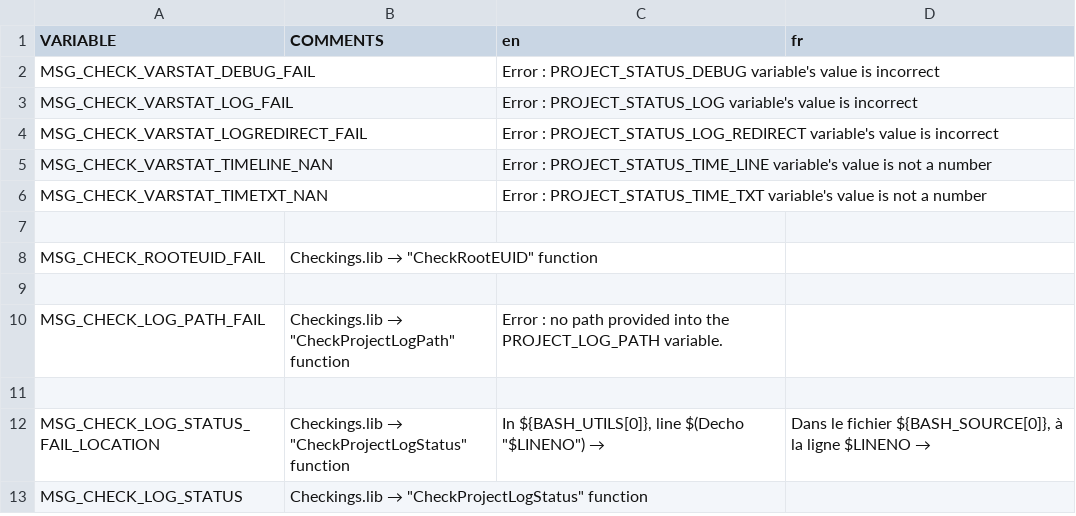
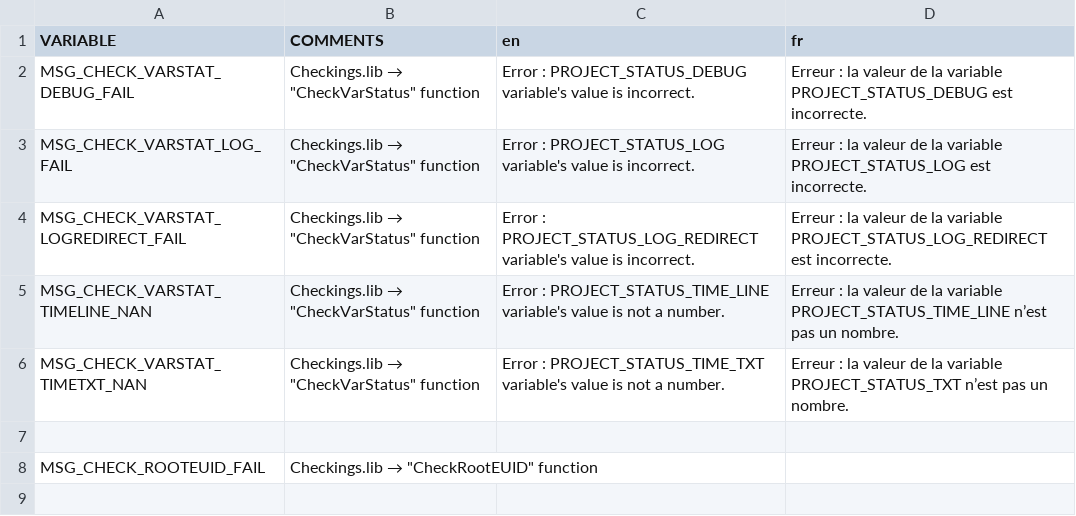
Before and after one commit to DimitriObeid/Bash-Utils, a CSV file: src/lang/lang.csv, drawn as a sheet; only a part is shown; the shorter side is filled out with more unchanged rows.

```diff
--- a/src/lang/lang.csv
+++ b/src/lang/lang.csv
@@ -1,7 +1,7 @@
 VARIABLE,COMMENTS, en, fr
-MSG_CHECK_VARSTAT_DEBUG_FAIL,,Error : PROJECT_STATUS_DEBUG variable's value is incorrect,
-MSG_CHECK_VARSTAT_LOG_FAIL,,Error : PROJECT_STATUS_LOG variable's value is incorrect,
-MSG_CHECK_VARSTAT_LOGREDIRECT_FAIL,,Error : PROJECT_STATUS_LOG_REDIRECT variable's value is incorrect,
-MSG_CHECK_VARSTAT_TIMELINE_NAN,,Error : PROJECT_STATUS_TIME_LINE variable's value is not a number,
-MSG_CHECK_VARSTAT_TIMETXT_NAN,,Error : PROJECT_STATUS_TIME_TXT variable's value is not a number,
+MSG_CHECK_VARSTAT_DEBUG_FAIL,"Checkings.lib → ""CheckVarStatus"" function",Error : PROJECT_STATUS_DEBUG variable's value is incorrect.,Erreur : la valeur de la variable PROJECT_STATUS_DEBUG est incorrecte.
+MSG_CHECK_VARSTAT_LOG_FAIL,"Checkings.lib → ""CheckVarStatus"" function",Error : PROJECT_STATUS_LOG variable's value is incorrect.,Erreur : la valeur de la variable PROJECT_STATUS_LOG est incorrecte.
+MSG_CHECK_VARSTAT_LOGREDIRECT_FAIL,"Checkings.lib → ""CheckVarStatus"" function",Error : PROJECT_STATUS_LOG_REDIRECT variable's value is incorrect.,Erreur : la valeur de la variable PROJECT_STATUS_LOG_REDIRECT est incorrecte.
+MSG_CHECK_VARSTAT_TIMELINE_NAN,"Checkings.lib → ""CheckVarStatus"" function",Error : PROJECT_STATUS_TIME_LINE variable's value is not a number.,Erreur : la valeur de la variable PROJECT_STATUS_TIME_LINE n’est pas un nombre.
+MSG_CHECK_VARSTAT_TIMETXT_NAN,"Checkings.lib → ""CheckVarStatus"" function",Error : PROJECT_STATUS_TIME_TXT variable's value is not a number.,Erreur : la valeur de la variable PROJECT_STATUS_TXT n’est pas un nombre.
 ,,,
```
Also changed, not shown: 9 other files.
